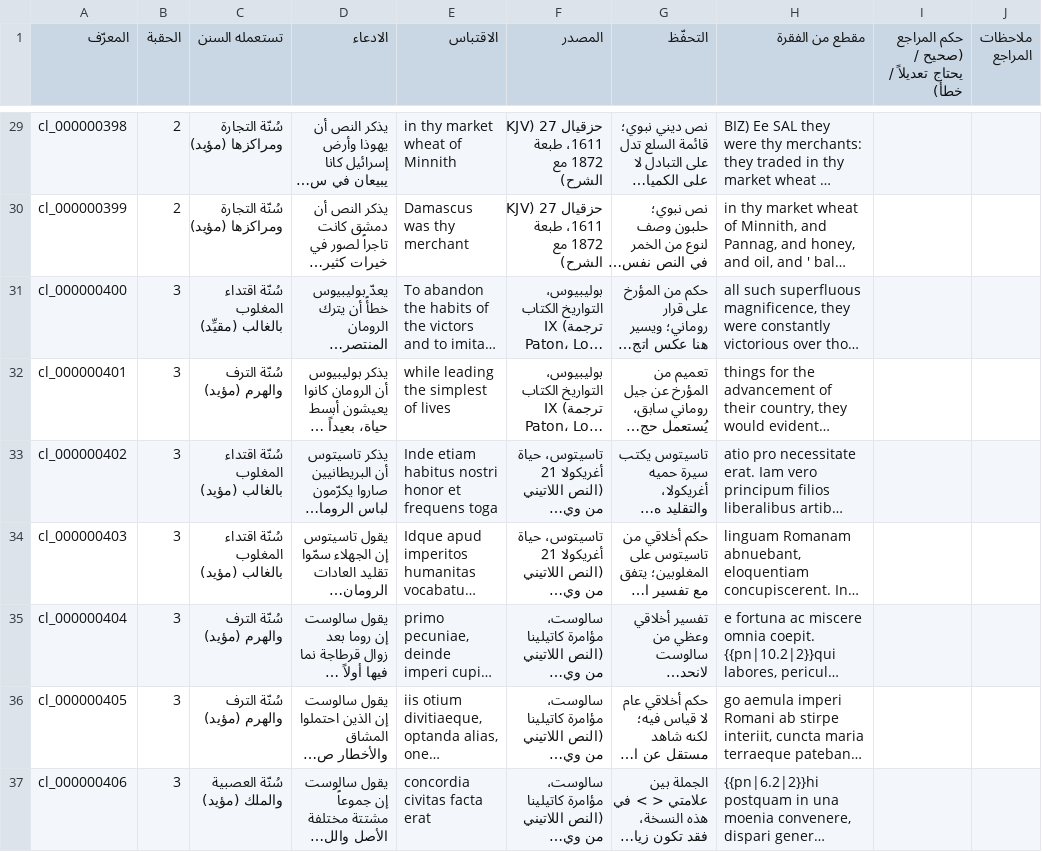
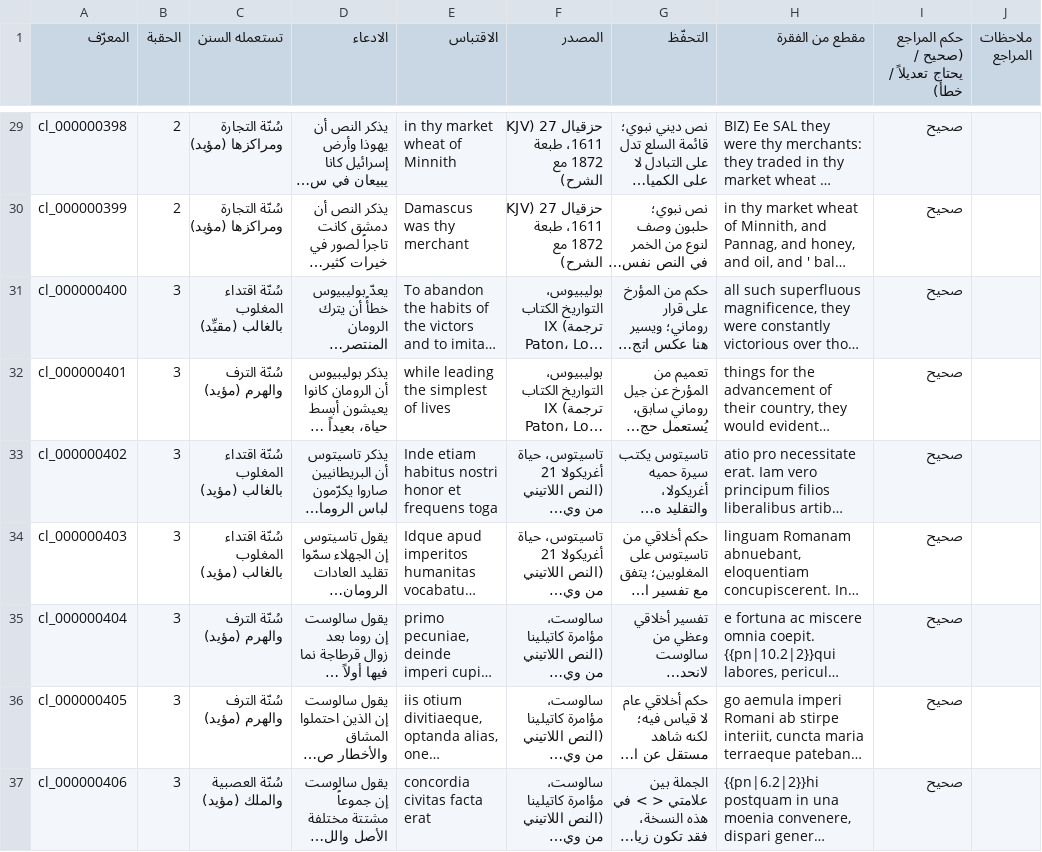
Before and after one commit to aabdulladel-bot/al-atlas-al-shamil, a CSV file: review/sunan_evidence_review.csv, drawn as a sheet; only a part is shown, gaps mark what is left out; long unchanged cells end in …; the diff covers the shown part only; the diff names each change by its address in the sheet, - before the commit and + after, or states it on an @@ line.

```diff
--- a/review/sunan_evidence_review.csv
+++ b/review/sunan_evidence_review.csv
-I29:I37: (empty)
+I29:I37: صحيح
```
Also changed, not shown: 2 added rows and 44 edited cells elsewhere in this file, 9 other files.
